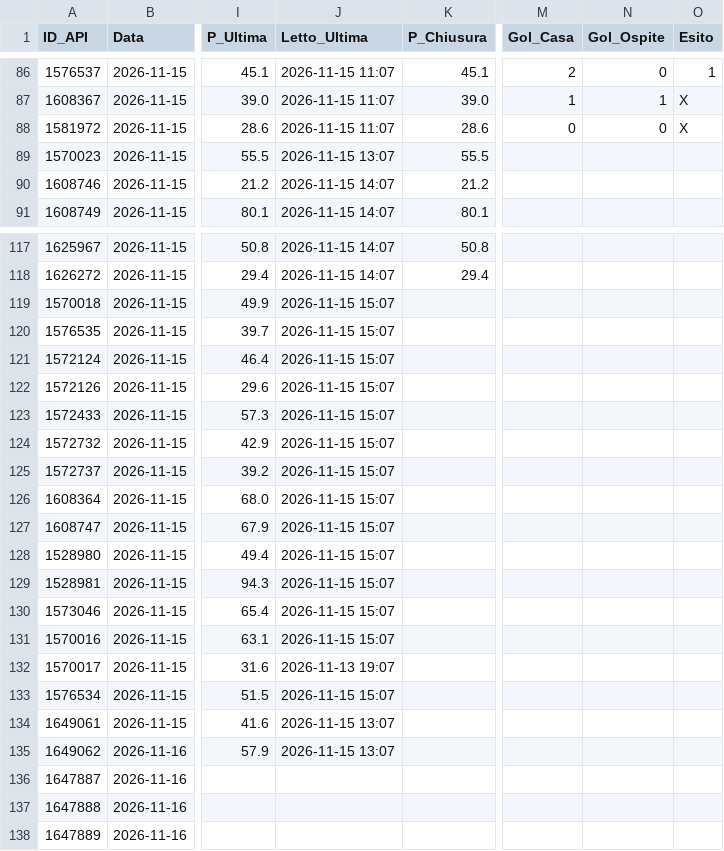
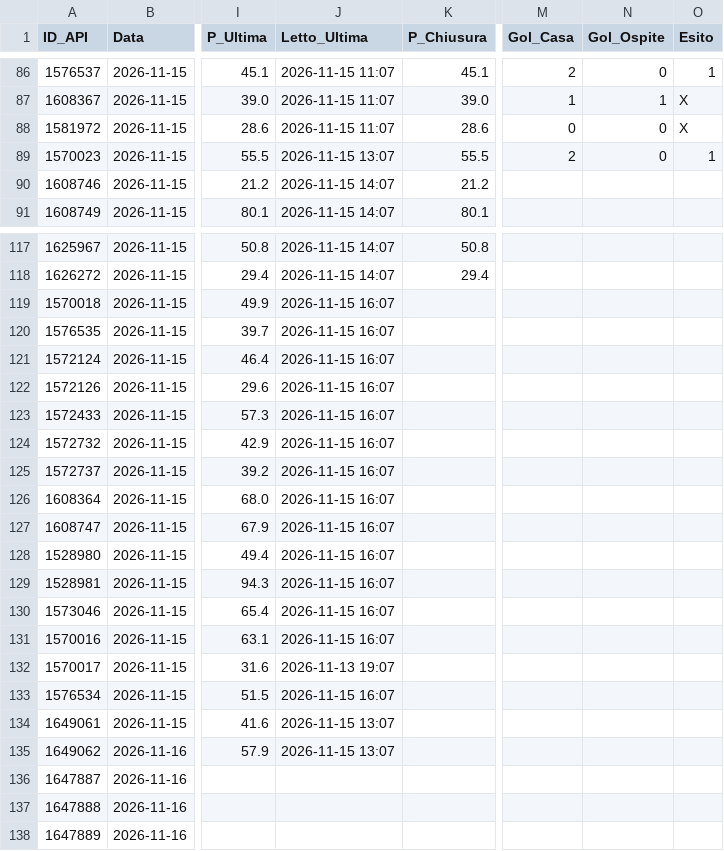
Before and after one commit to Caltiki/pronostici-repo, a CSV file: best_archivio.csv, drawn as a sheet; only a part is shown, gaps mark what is left out; the diff names each change by its address in the sheet, - before the commit and + after, or states it on an @@ line.

```diff
--- a/best_archivio.csv
+++ b/best_archivio.csv
-M89 (Gol_Casa): (empty)
+M89 (Gol_Casa): 2
-N89 (Gol_Ospite): (empty)
+N89 (Gol_Ospite): 0
-O89 (Esito): (empty)
+O89 (Esito): 1
-J119:J131 (Letto_Ultima): 2026-11-15 15:07
+J119:J131 (Letto_Ultima): 2026-11-15 16:07
-J133 (Letto_Ultima): 2026-11-15 15:07
+J133 (Letto_Ultima): 2026-11-15 16:07
```
Also changed, not shown: pinnacle_archivio.csv, predizioni_archivio.csv, 9 other files.
